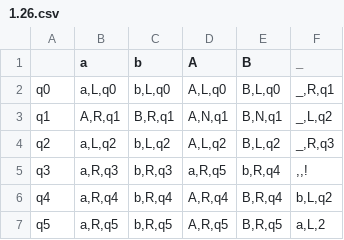
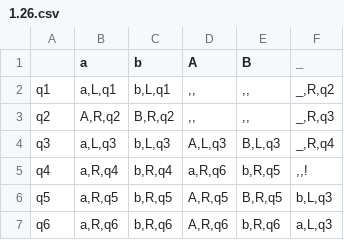
Before and after one commit to Ilya-Petrovich/IT_LR, a CSV file: LR1/1.26.csv, drawn as a sheet; removed rows and columns are numbered as before the commit, all else as after; the diff names each change by its address in the sheet, - before the commit and + after, or states it on an @@ line.

Commit message:
UP103LR1

```diff
--- a/LR1/1.26.csv
+++ b/LR1/1.26.csv
-row 2: q0 | a,L,q0 | b,L,q0 | A,L,q0 | B,L,q0 | _,R,q1
-B2 (a): A,R,q1
+B2 (a): a,L,q1
-C2 (b): B,R,q1
+C2 (b): b,L,q1
-D2 (A): A,N,q1
+D2 (A): ,,
-E2 (B): B,N,q1
+E2 (B): ,,
-F2 (_): _,L,q2
+F2 (_): _,R,q2
-B3 (a): a,L,q2
+B3 (a): A,R,q2
-C3 (b): b,L,q2
+C3 (b): B,R,q2
-D3 (A): A,L,q2
+D3 (A): ,,
-E3 (B): B,L,q2
+E3 (B): ,,
-B4 (a): a,R,q3
+B4 (a): a,L,q3
-C4 (b): b,R,q3
+C4 (b): b,L,q3
-D4 (A): a,R,q5
+D4 (A): A,L,q3
-E4 (B): b,R,q4
+E4 (B): B,L,q3
-F4 (_): ,,!
+F4 (_): _,R,q4
-D5 (A): A,R,q4
+D5 (A): a,R,q6
-E5 (B): B,R,q4
+E5 (B): b,R,q5
-F5 (_): b,L,q2
+F5 (_): ,,!
-F6 (_): a,L,2
+F6 (_): b,L,q3
+row 7: q6 | a,R,q6 | b,R,q6 | A,R,q6 | b,R,q6 | a,L,q3
```
